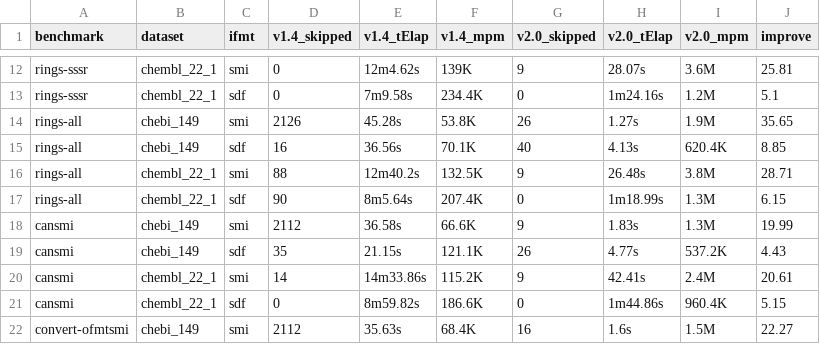
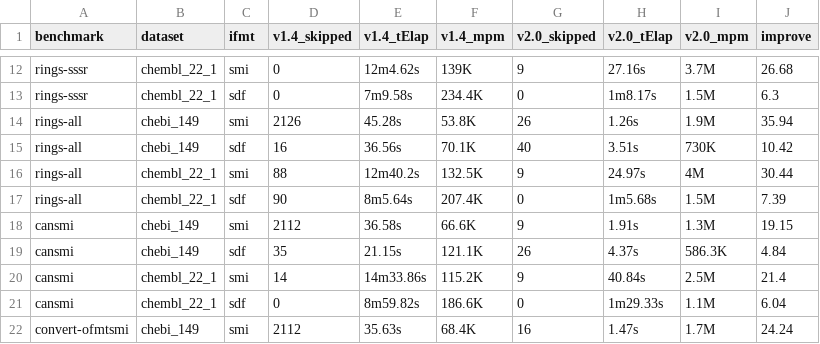
Before and after one commit to cdk/cdk-paper-3, a TSV file: benchmark/results/table.tsv, drawn as a sheet; only a part is shown, gaps mark what is left out; the diff covers the shown part only; the diff names each change by its address in the sheet, - before the commit and + after, or states it on an @@ line.

```diff
--- a/benchmark/results/table.tsv
+++ b/benchmark/results/table.tsv
-H12 (v2.0_tElap): 28.07s
+H12 (v2.0_tElap): 27.16s
-I12 (v2.0_mpm): 3.6M
+I12 (v2.0_mpm): 3.7M
-J12 (improve): 25.81
+J12 (improve): 26.68
-H13 (v2.0_tElap): 1m24.16s
+H13 (v2.0_tElap): 1m8.17s
-I13 (v2.0_mpm): 1.2M
+I13 (v2.0_mpm): 1.5M
-J13 (improve): 5.1
+J13 (improve): 6.3
-H14 (v2.0_tElap): 1.27s
+H14 (v2.0_tElap): 1.26s
-J14 (improve): 35.65
+J14 (improve): 35.94
-H15 (v2.0_tElap): 4.13s
+H15 (v2.0_tElap): 3.51s
-I15 (v2.0_mpm): 620.4K
+I15 (v2.0_mpm): 730K
-J15 (improve): 8.85
+J15 (improve): 10.42
-H16 (v2.0_tElap): 26.48s
+H16 (v2.0_tElap): 24.97s
-I16 (v2.0_mpm): 3.8M
+I16 (v2.0_mpm): 4M
-J16 (improve): 28.71
+J16 (improve): 30.44
-H17 (v2.0_tElap): 1m18.99s
+H17 (v2.0_tElap): 1m5.68s
-I17 (v2.0_mpm): 1.3M
+I17 (v2.0_mpm): 1.5M
-J17 (improve): 6.15
+J17 (improve): 7.39
-H18 (v2.0_tElap): 1.83s
+H18 (v2.0_tElap): 1.91s
-J18 (improve): 19.99
+J18 (improve): 19.15
-H19 (v2.0_tElap): 4.77s
+H19 (v2.0_tElap): 4.37s
-I19 (v2.0_mpm): 537.2K
+I19 (v2.0_mpm): 586.3K
-J19 (improve): 4.43
+J19 (improve): 4.84
-H20 (v2.0_tElap): 42.41s
+H20 (v2.0_tElap): 40.84s
-I20 (v2.0_mpm): 2.4M
+I20 (v2.0_mpm): 2.5M
-J20 (improve): 20.61
+J20 (improve): 21.4
-H21 (v2.0_tElap): 1m44.86s
+H21 (v2.0_tElap): 1m29.33s
-I21 (v2.0_mpm): 960.4K
+I21 (v2.0_mpm): 1.1M
-J21 (improve): 5.15
+J21 (improve): 6.04
-H22 (v2.0_tElap): 1.6s
+H22 (v2.0_tElap): 1.47s
-I22 (v2.0_mpm): 1.5M
+I22 (v2.0_mpm): 1.7M
-J22 (improve): 22.27
+J22 (improve): 24.24
```
Also changed, not shown: 98 edited cells elsewhere in this file, benchmark/results/table_delta.tsv, 5 other files.
